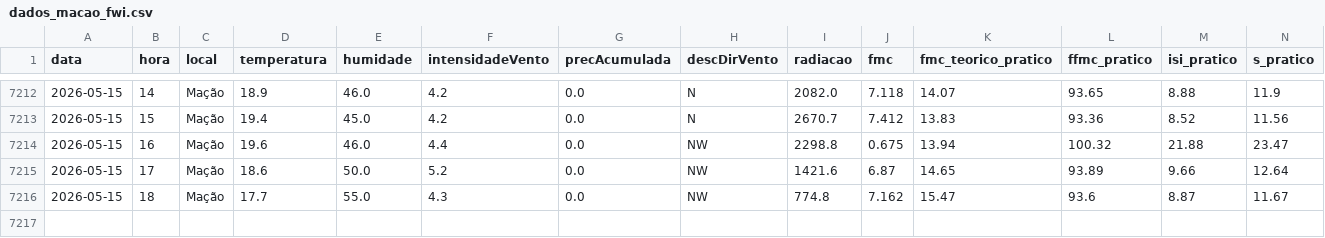
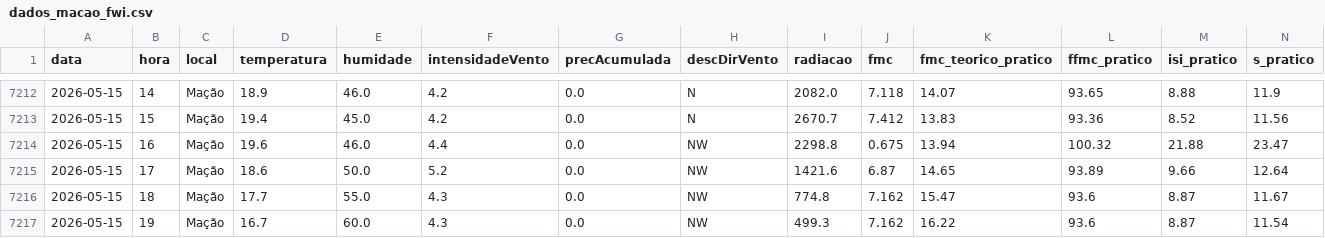
Before and after one commit to 23657/fwi-pipeline-ipt, a CSV file: dados_macao_fwi.csv, drawn as a sheet; only a part is shown, gaps mark what is left out; rows hold the shown columns only; the diff names each change by its address in the sheet, - before the commit and + after, or states it on an @@ line.

```diff
--- a/dados_macao_fwi.csv
+++ b/dados_macao_fwi.csv
+row 7217: 2026-05-15 | 19 | Mação | 16.7 | 60.0 | 4.3 | 0.0 | NW | 499.3 | 7.162 | 16.22 | 93.6 | 8.87 | 11.54
```
Also changed, not shown: dados_castanheira_de_pera_fwi.csv, dados_ferreira_do_zezere_fwi.csv, 2 other files.
